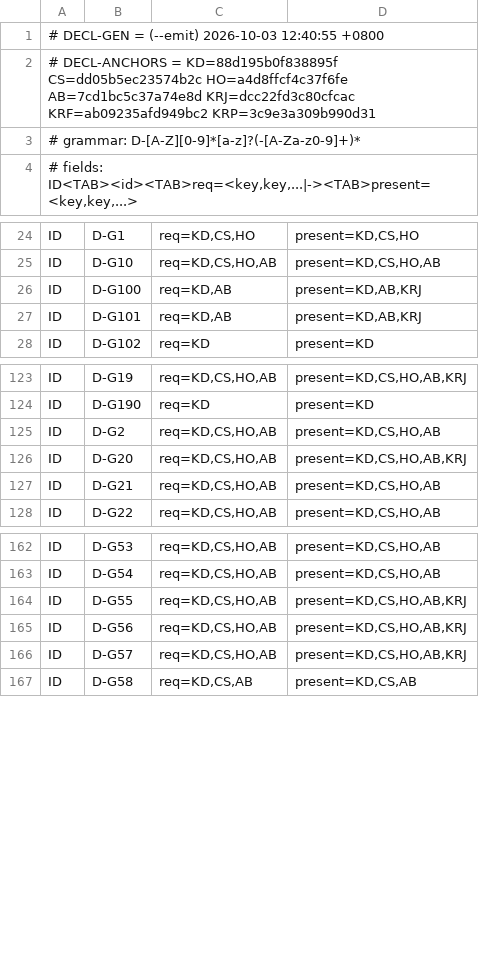
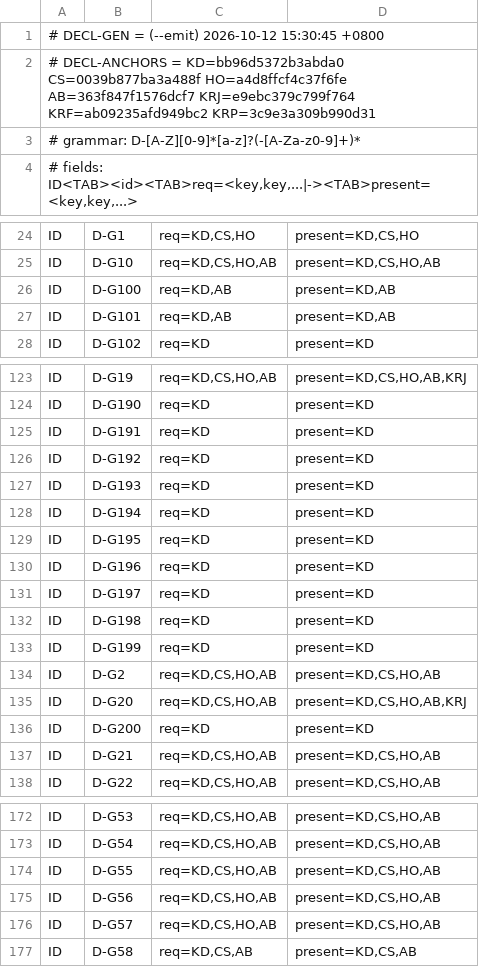
Before and after one commit to isharrrry/WPFOnLinux, a TSV file: src/Linux/build/MilBridge/tools/defect-registry-declared.tsv, drawn as a sheet; only a part is shown, gaps mark what is left out; the diff covers the shown part only.

Commit message:
docs(defects): 登记 hc demo 缺陷修复批 D-G191..D-G200（DEFREG=PASS）
配合 HandyControl demo 在自产栈上的 8 类缺陷排查，按缺陷册规范新增 10 条编号，
状态如实区分（已修 / 修复中 / 取证中 / 立项 / 判据面）：

- D-G191 窗口 Icon 栅格化失败 ⇒ UpdateIcon 未捕获 ⇒ 带图标窗口 Show 即 abort｜已修 36bcd6e6c
- D-G192 自产 WindowsBase 缺 System.Windows.SplashScreen ⇒ CS0246｜已修 36bcd6e6c
- D-G193 PTS 上下文池 WPF_PTS_LOC_MAX=8 过小 ⇒ Init() 抛 NotImplemented｜已修 5e2ef2330
- D-G194 WIC CreateBitmapClipper 是桩 ⇒ CroppedBitmap 抛异常（ImageBlock 空白）｜已修 5e2ef2330
- D-G195 LS 前沿入口刻意不导出（LoCreateLine）⇒ 文本回落即 EntryPointNotFoundException｜修复中
- D-G196 Popup 定位失效（弹层落窗口中央）｜取证中
- D-G197 菜单项前景色偏浅灰｜取证中
- D-G198 GIF 走 GDI+ 面导致空白且不动｜修复中
- D-G199 Media3D 未实现（CoverFlow / FlipClock 空白）｜立项
- D-G200 判据面：宿主泵不执行 DispatcherPriority.Inactive ＋ 颜色数判据对几何变形不敏感（非产品缺陷）｜待修

改动方式：`KNOWN-DEFECTS.md` 只增不改（末尾追加"hc demo 缺陷修复批"分区）；
`defect-registry-declared.tsv` 由 `defect-registry-check.sh --emit` 按生成式惯例重定向写回（235 → 245 行）。

对账器原始输出：`DEFREG=PASS declared=235 route_ids=235`（每个声明编号在其 req 的每个
route 文件里都在 ∧ 现场 route 出现集未超出 req；无未声明编号）。

```diff
--- a/src/Linux/build/MilBridge/tools/defect-registry-declared.tsv
+++ b/src/Linux/build/MilBridge/tools/defect-registry-declared.tsv
@@ -1,3 +1,3 @@
-# DECL-GEN = (--emit) 2026-10-03 12:40:55 +0800
-# DECL-ANCHORS = KD=88d195b0f838895f CS=dd05b5ec23574b2c HO=a4d8ffcf4c37f6fe AB=7cd1bc5c37a74e8d KRJ=dcc22fd3c80cfcac KRF=ab09235afd949bc2 KRP=3c9e3a309b990d31
+# DECL-GEN = (--emit) 2026-10-12 15:30:45 +0800
+# DECL-ANCHORS = KD=bb96d5372b3abda0 CS=0039b877ba3a488f HO=a4d8ffcf4c37f6fe AB=363f847f1576dcf7 KRJ=e9ebc379c799f764 KRF=ab09235afd949bc2 KRP=3c9e3a309b990d31
 # grammar: D-[A-Z][0-9]*[a-z]?(-[A-Za-z0-9]+)*
@@ -25,4 +25,4 @@ ID	D-G1	req=KD,CS,HO	present=KD,CS,HO
 ID	D-G10	req=KD,CS,HO,AB	present=KD,CS,HO,AB
-ID	D-G100	req=KD,AB	present=KD,AB,KRJ
-ID	D-G101	req=KD,AB	present=KD,AB,KRJ
+ID	D-G100	req=KD,AB	present=KD,AB
+ID	D-G101	req=KD,AB	present=KD,AB
 ID	D-G102	req=KD	present=KD
@@ -124,4 +124,14 @@ ID	D-G19	req=KD,CS,HO,AB	present=KD,CS,HO,AB,KRJ
 ID	D-G190	req=KD	present=KD
+ID	D-G191	req=KD	present=KD
+ID	D-G192	req=KD	present=KD
+ID	D-G193	req=KD	present=KD
+ID	D-G194	req=KD	present=KD
+ID	D-G195	req=KD	present=KD
+ID	D-G196	req=KD	present=KD
+ID	D-G197	req=KD	present=KD
+ID	D-G198	req=KD	present=KD
+ID	D-G199	req=KD	present=KD
 ID	D-G2	req=KD,CS,HO,AB	present=KD,CS,HO,AB
 ID	D-G20	req=KD,CS,HO,AB	present=KD,CS,HO,AB,KRJ
+ID	D-G200	req=KD	present=KD
 ID	D-G21	req=KD,CS,HO,AB	present=KD,CS,HO,AB
@@ -163,5 +173,5 @@ ID	D-G53	req=KD,CS,HO,AB	present=KD,CS,HO,AB
 ID	D-G54	req=KD,CS,HO,AB	present=KD,CS,HO,AB
-ID	D-G55	req=KD,CS,HO,AB	present=KD,CS,HO,AB,KRJ
-ID	D-G56	req=KD,CS,HO,AB	present=KD,CS,HO,AB,KRJ
-ID	D-G57	req=KD,CS,HO,AB	present=KD,CS,HO,AB,KRJ
+ID	D-G55	req=KD,CS,HO,AB	present=KD,CS,HO,AB
+ID	D-G56	req=KD,CS,HO,AB	present=KD,CS,HO,AB
+ID	D-G57	req=KD,CS,HO,AB	present=KD,CS,HO,AB
 ID	D-G58	req=KD,CS,AB	present=KD,CS,AB
```
Also changed, not shown: 11 edited cells elsewhere in this file, 1 other file.
